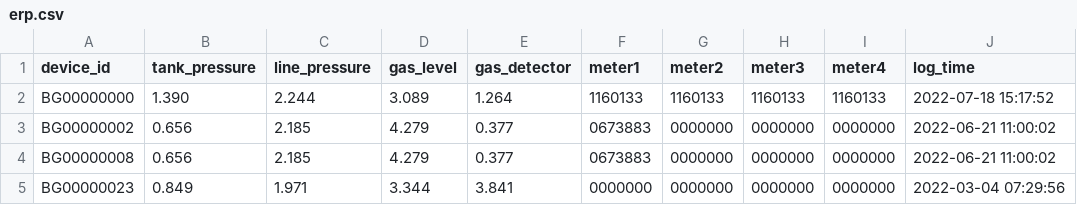
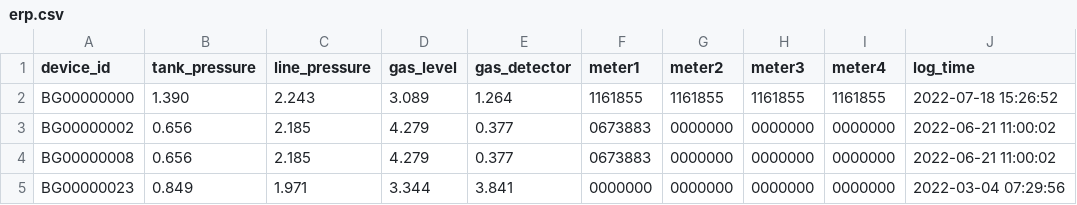
Before and after one commit to lifemedlink/brightgas_erp, a CSV file: erp.csv, drawn as a sheet; only a part is shown; the diff names each change by its address in the sheet, - before the commit and + after, or states it on an @@ line.

Commit message:
erp file on 2022-07-18 15:30:01

```diff
--- a/erp.csv
+++ b/erp.csv
-C2 (line_pressure): 2.244
+C2 (line_pressure): 2.243
-F2 (meter1): 1160133
+F2 (meter1): 1161855
-G2 (meter2): 1160133
+G2 (meter2): 1161855
-H2 (meter3): 1160133
+H2 (meter3): 1161855
-I2 (meter4): 1160133
+I2 (meter4): 1161855
-J2 (log_time): 2022-07-18 15:17:52
+J2 (log_time): 2022-07-18 15:26:52
```
